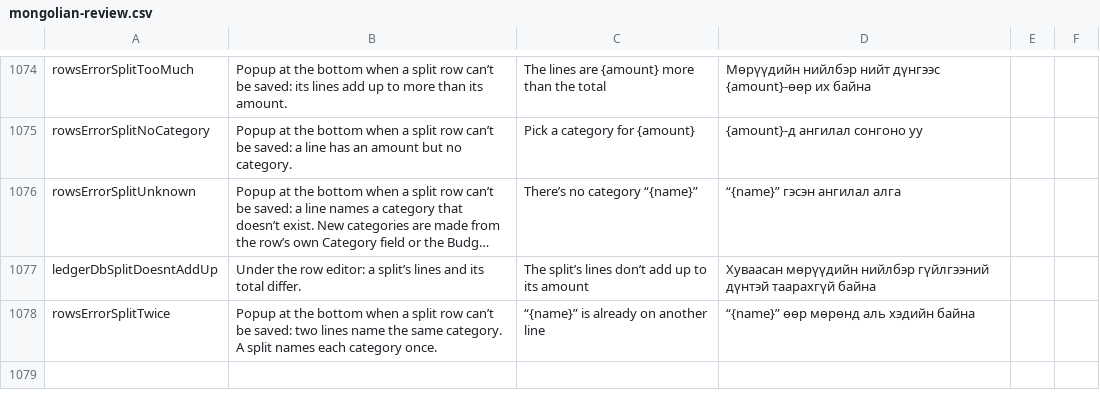
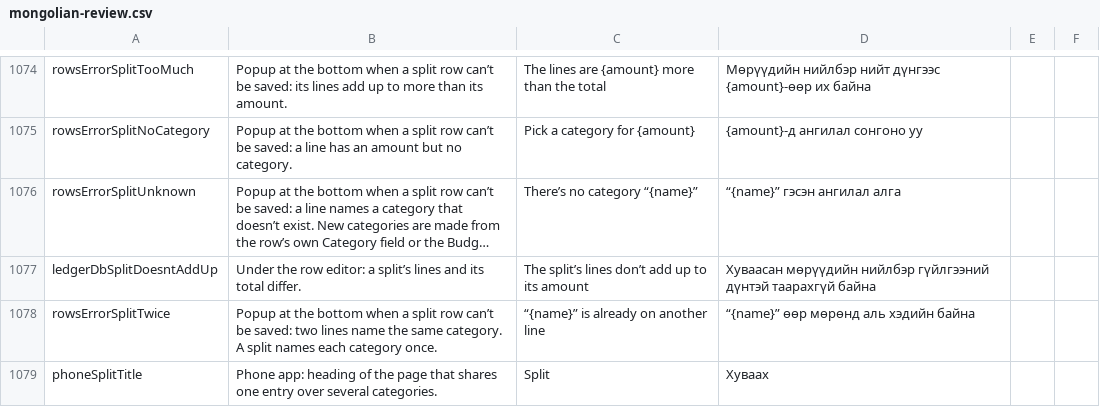
Before and after one commit to Loveland-Solutions/betterbudget-app, a CSV file: docs/mongolian-review.csv, drawn as a sheet; only a part is shown, gaps mark what is left out; long unchanged cells end in ….

```diff
--- a/docs/mongolian-review.csv
+++ b/docs/mongolian-review.csv
@@ -1096 +1096,2 @@ ledgerDbSplitDoesntAddUp,Under the row editor: a split’s lines and its total d
 rowsErrorSplitTwice,Popup at the bottom when a split row can’t be saved: two lines name the same category. A split names each category once.,“{name}” is already on another line,“{name}” өөр мөрөнд аль хэдийн байна,,
+phoneSplitTitle,Phone app: heading of the page that shares one entry over several categories.,Split,Хуваах,,
```
Also changed, not shown: 16 other files.
